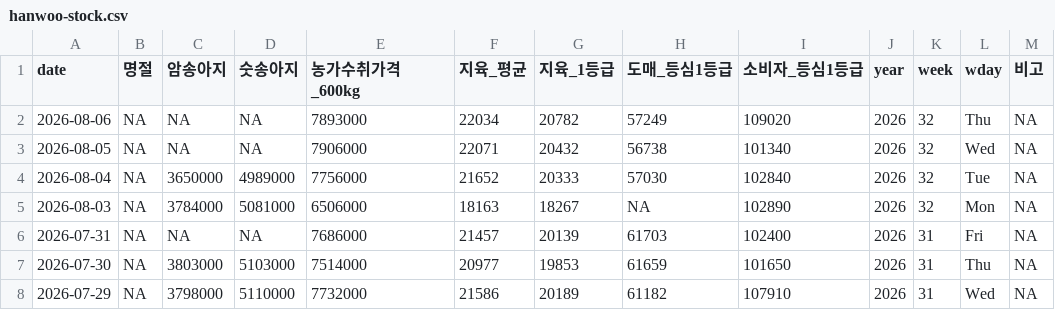
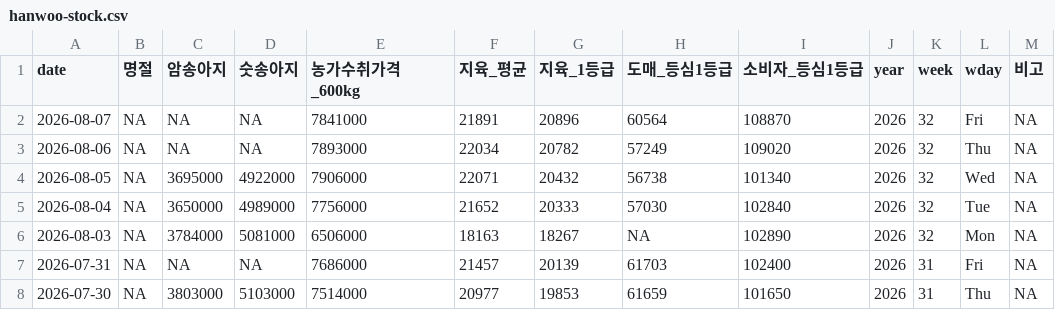
Before and after one commit to YoungjunNa/ekape-parsing, a CSV file: data_hanwoo_stock/hanwoo-stock.csv, drawn as a sheet; only a part is shown; the shorter side is filled out with more unchanged rows.

```diff
--- a/data_hanwoo_stock/hanwoo-stock.csv
+++ b/data_hanwoo_stock/hanwoo-stock.csv
@@ -1,4 +1,5 @@
 "date","명절","암송아지","숫송아지","농가수취가격_600kg","지육_평균","지육_1등급","도매_등심1등급","소비자_등심1등급","year","week","wday","비고"
+2026-08-07,NA,NA,NA,7841000,21891,20896,60564,108870,2026,32,"Fri",NA
 2026-08-06,NA,NA,NA,7893000,22034,20782,57249,109020,2026,32,"Thu",NA
-2026-08-05,NA,NA,NA,7906000,22071,20432,56738,101340,2026,32,"Wed",NA
+2026-08-05,NA,3695000,4922000,7906000,22071,20432,56738,101340,2026,32,"Wed",NA
 2026-08-04,NA,3650000,4989000,7756000,21652,20333,57030,102840,2026,32,"Tue",NA
```
Also changed, not shown: data_hanwoo_stock/hanwoo-forecast.csv, 2 other files.
